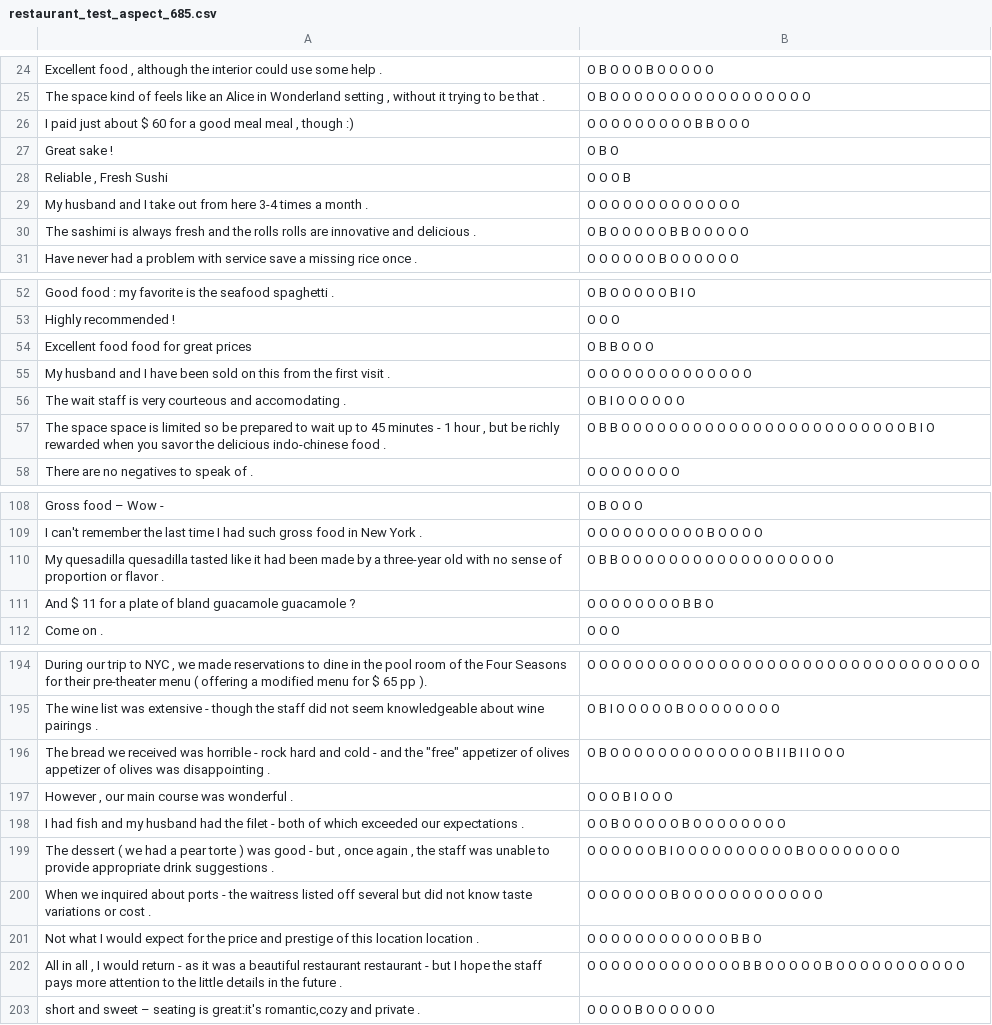
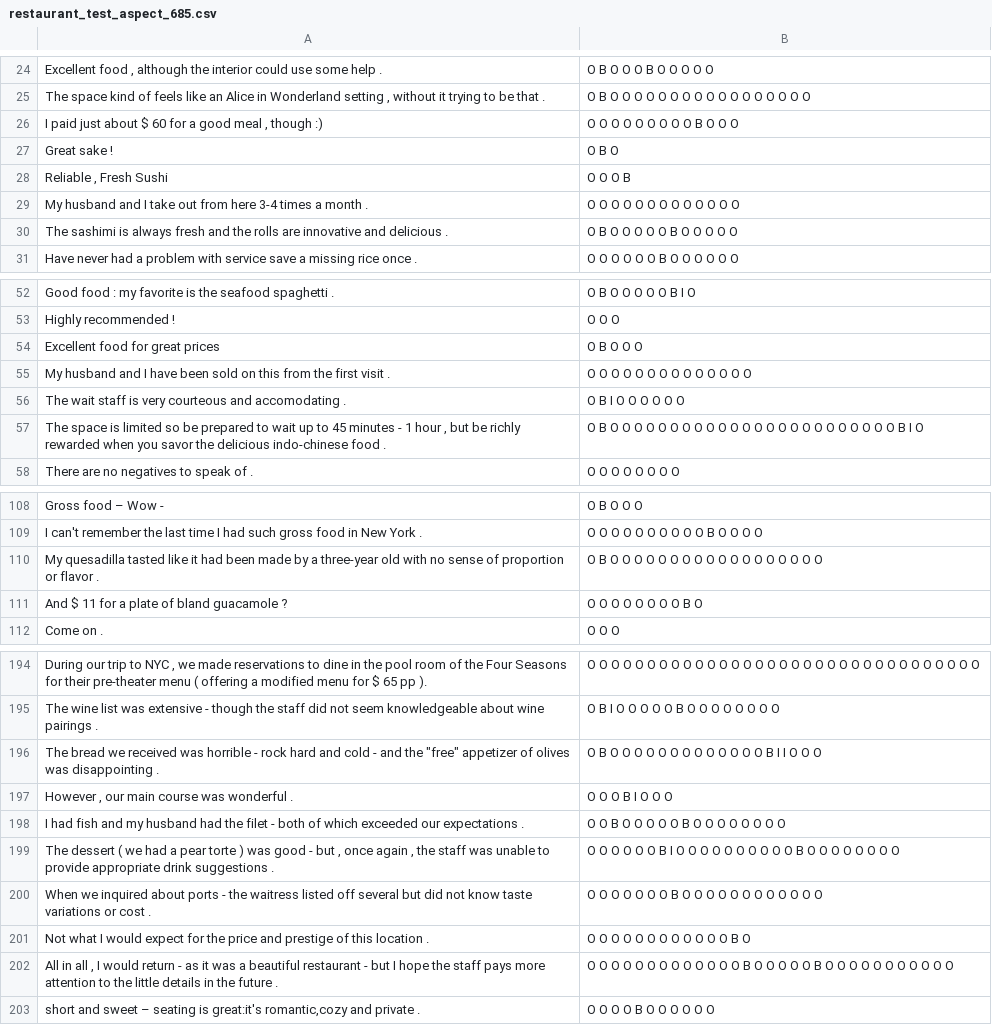
Before and after one commit to LIznzn/ABSAPreprocess, a CSV file: datasets/SemEval2015/mydata/restaurant_test_aspect_685.csv, drawn as a sheet; only a part is shown, gaps mark what is left out; the diff covers the shown part only; the diff names each change by its address in the sheet, - before the commit and + after, or states it on an @@ line.

```diff
--- a/datasets/SemEval2015/mydata/restaurant_test_aspect_685.csv
+++ b/datasets/SemEval2015/mydata/restaurant_test_aspect_685.csv
-A26: …good meal meal , though…
+A26: …good meal , though…
-B26: O O O O O O O O O B B O O O
+B26: O O O O O O O O O B O O O
-A30: …the rolls rolls are innovative…
+A30: …the rolls are innovative…
-B30: O B O O O O O B B O O O O O
+B30: O B O O O O O B O O O O O
-A54: Excellent food food for great prices
+A54: Excellent food for great prices
-B54: O B B O O O
+B54: O B O O O
-A57: The space space is limited…
+A57: The space is limited…
-B57: O B B O O O O…
+B57: O B O O O O…
-A110: My quesadilla quesadilla tasted like…
+A110: My quesadilla tasted like…
-B110: O B B O O O O O O O O O O O O O O O O O O
+B110: O B O O O O O O O O O O O O O O O O O O
-A111: …bland guacamole guacamole ?
+A111: …bland guacamole ?
-B111: O O O O O O O O B B O
+B111: O O O O O O O O B O
-A196: …of olives appetizer of olives was disappointing…
+A196: …of olives was disappointing…
-B196: O B O O O O O O O O O O O O O B I I B I I O O O
+B196: O B O O O O O O O O O O O O O B I I O O O
-A201: …this location location .
+A201: …this location .
-B201: O O O O O O O O O O O O B B O
+B201: O O O O O O O O O O O O B O
-A202: …beautiful restaurant restaurant - but…
+A202: …beautiful restaurant - but…
-B202: …O O O B B O O O O…
+B202: …O O O B O O O O…
```
Also changed, not shown: 88 edited cells elsewhere in this file, datasets/SemEval2015/mydata/hodel_test_aspect_266.csv, datasets/SemEval2015/mydata/restaurant_test_join_685.csv, 8 other files.
